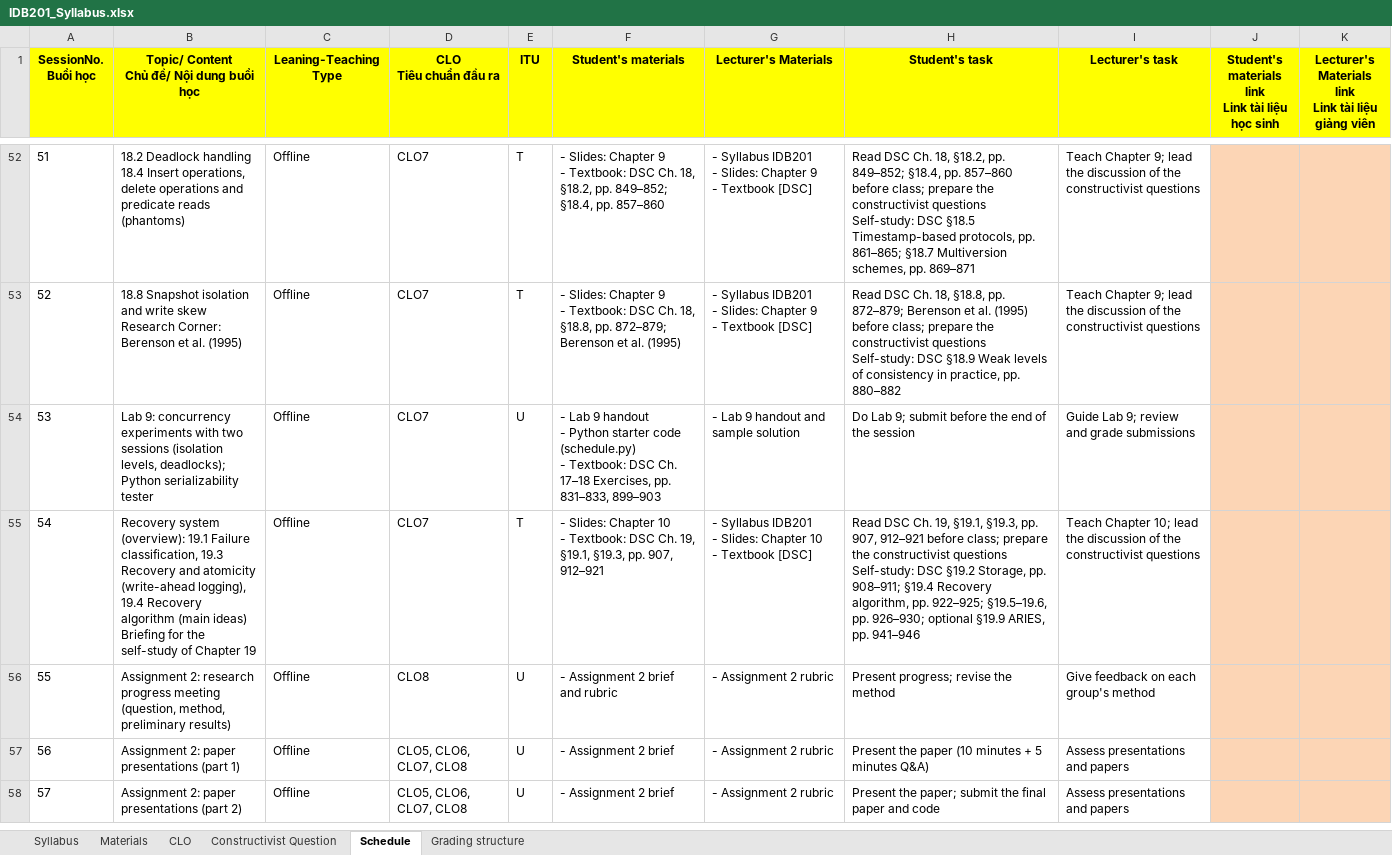
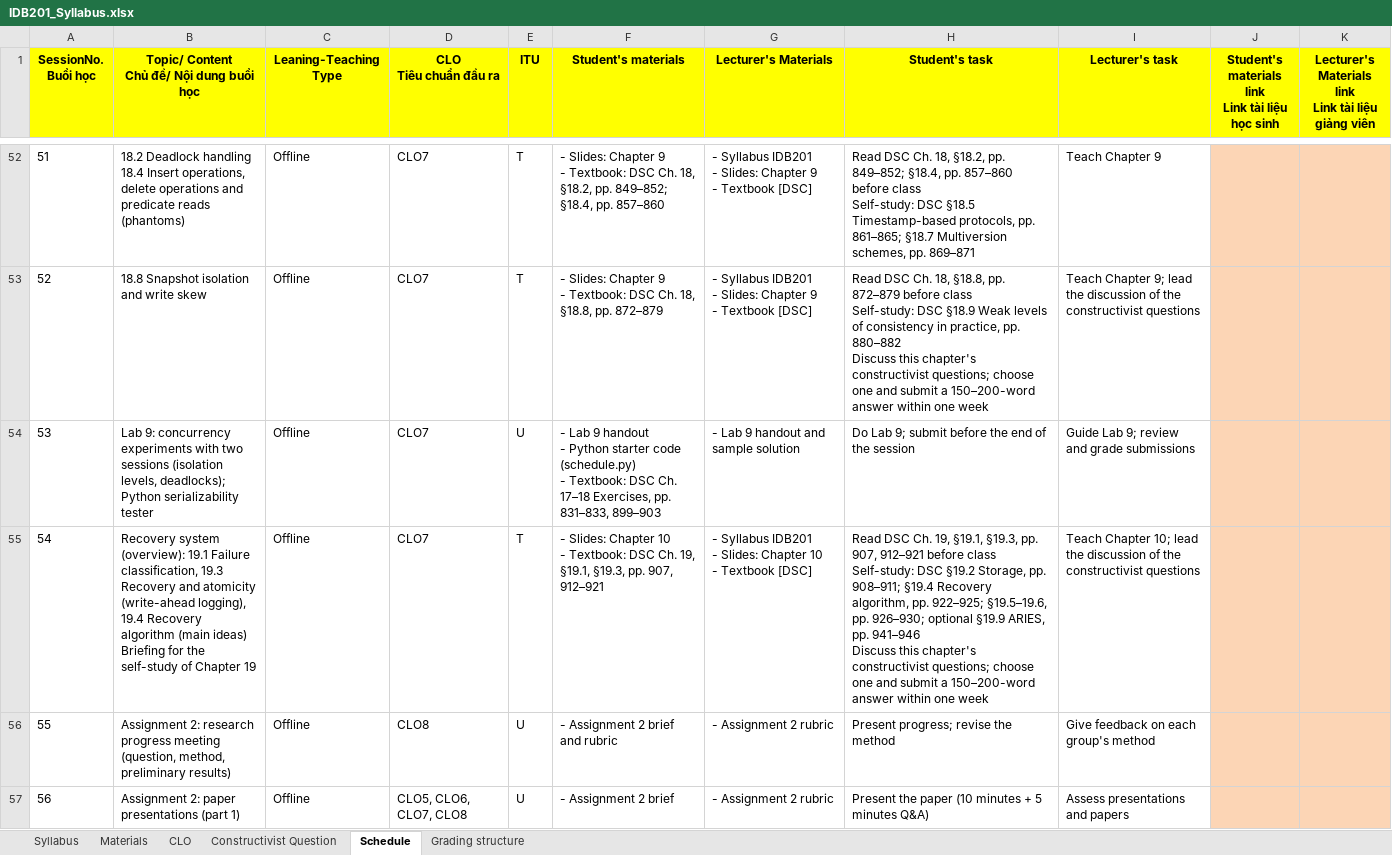
Before and after one commit to VanTTN2/IDB202, an Excel workbook: syllabus/IDB201_Syllabus.xlsx, sheet Schedule, drawn as a sheet; only a part is shown, gaps mark what is left out; the shorter side is filled out with more unchanged rows; values as stored, in another font and other column widths than the file's, no borders; ↵ is a line break in a cell; the diff covers the shown part only; the diff names each change by its address in the sheet, - before the commit and + after, or states it on an @@ line.

```diff
--- a/syllabus/IDB201_Syllabus.xlsx (sheet Schedule)
+++ b/syllabus/IDB201_Syllabus.xlsx (sheet Schedule)
-H52 (Student's task): …857–860 before class; prepare the constructivist questions ↵ Self-study: DSC…
+H52 (Student's task): …857–860 before class ↵ Self-study: DSC…
-I52 (Lecturer's task): Teach Chapter 9; lead the discussion of the constructivist questions
+I52 (Lecturer's task): Teach Chapter 9
-B53: …write skew ↵ Research Corner: Berenson et al. (1995)
+B53: …write skew
-F53 (Student's materials): …§18.8, pp. 872–879; Berenson et al. (1995)
+F53 (Student's materials): …§18.8, pp. 872–879
-H53 (Student's task): …§18.8, pp. 872–879; Berenson et al. (1995) before class; prepare the constructivist questions ↵ Self-study: DSC §18.9 Weak levels of consistency in practice, pp. 880–882
+H53 (Student's task): …§18.8, pp. 872–879 before class ↵ Self-study: DSC §18.9 Weak levels of consistency in practice, pp. 880–882 ↵ Discuss this chapter's constructivist questions; choose one and submit a 150–200-word answer within one week
-H55 (Student's task): …912–921 before class; prepare the constructivist questions ↵ Self-study: DSC §19.2 Storage, pp. 908–911; §19.4 Recovery algorithm, pp. 922–925; §19.5–19.6, pp. 926–930; optional §19.9 ARIES, pp. 941–946
+H55 (Student's task): …912–921 before class ↵ Self-study: DSC §19.2 Storage, pp. 908–911; §19.4 Recovery algorithm, pp. 922–925; §19.5–19.6, pp. 926–930; optional §19.9 ARIES, pp. 941–946 ↵ Discuss this chapter's constructivist questions; choose one and submit a 150–200-word answer within one week
```
Also changed, not shown: 84 edited cells elsewhere in this sheet, sheet Materials, sheet Grading structure, sheet Syllabus, 6 other files.
